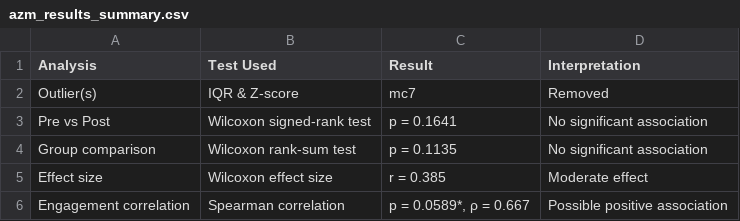
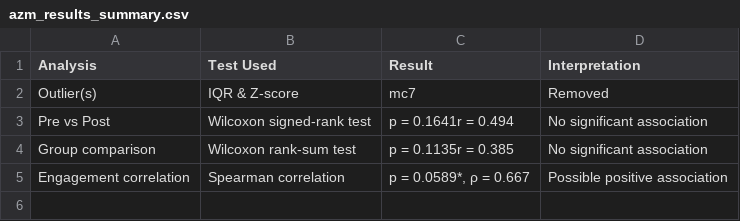
Before and after one commit to Frederik-Goedkoop-73/thesis-data-analysis, a CSV file: R scripts and outputs/1. azm/azm_results_summary.csv, drawn as a sheet.

Commit message:
Add files via upload
Added prepost effect size

```diff
--- a/R scripts and outputs/1. azm/azm_results_summary.csv
+++ b/R scripts and outputs/1. azm/azm_results_summary.csv
@@ -2,5 +2,4 @@ Analysis,Test Used,Result,Interpretation
 Outlier(s),IQR & Z-score,mc7,Removed
-Pre vs Post,Wilcoxon signed-rank test,p = 0.1641,No significant association
-Group comparison,Wilcoxon rank-sum test,p = 0.1135,No significant association
-Effect size,Wilcoxon effect size,r = 0.385,Moderate effect
+Pre vs Post,Wilcoxon signed-rank test,p = 0.1641r = 0.494,No significant association
+Group comparison,Wilcoxon rank-sum test,p = 0.1135r = 0.385,No significant association
 Engagement correlation,Spearman correlation,"p = 0.0589*, ρ = 0.667",Possible positive association
```
Also changed, not shown: 1 other file.
